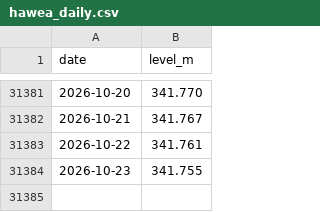
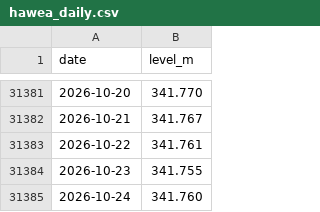
Before and after one commit to rhysemt/lake-hawea-levels, a CSV file: data/hawea_daily.csv, drawn as a sheet; only a part is shown, gaps mark what is left out; the diff names each change by its address in the sheet, - before the commit and + after, or states it on an @@ line.

```diff
--- a/data/hawea_daily.csv
+++ b/data/hawea_daily.csv
+row 31385: 2026-10-24 | 341.760
```
Also changed, not shown: data/hawea_flow_daily.csv, data/hawea_inflow_7day.csv.
